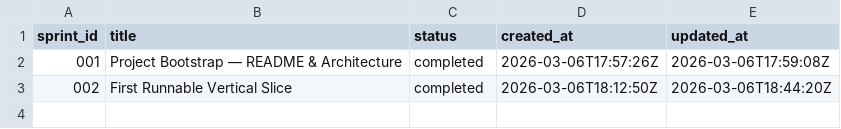
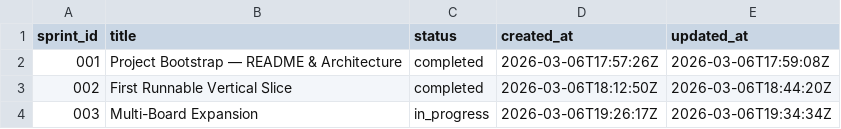
Before and after one commit to karimfan/job_search_agent, a TSV file: docs/sprints/ledger.tsv, drawn as a sheet; the diff names each change by its address in the sheet, - before the commit and + after, or states it on an @@ line.

```diff
--- a/docs/sprints/ledger.tsv
+++ b/docs/sprints/ledger.tsv
+row 4: 003 | Multi-Board Expansion | in_progress | 2026-03-06T19:26:17Z | 2026-03-06T19:34:34Z
```
Also changed, not shown: 15 other files.
